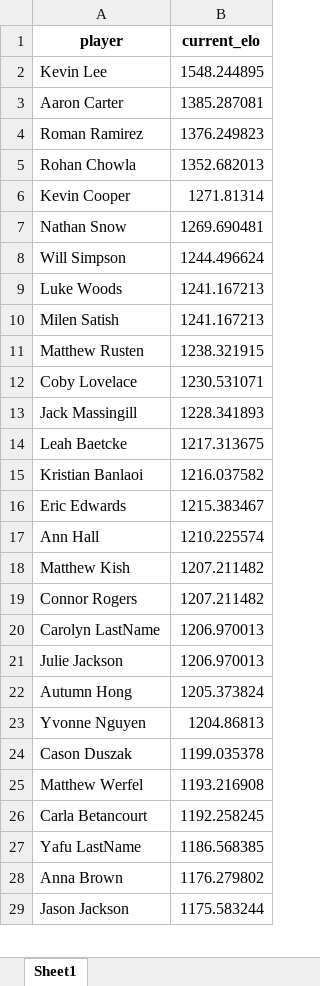
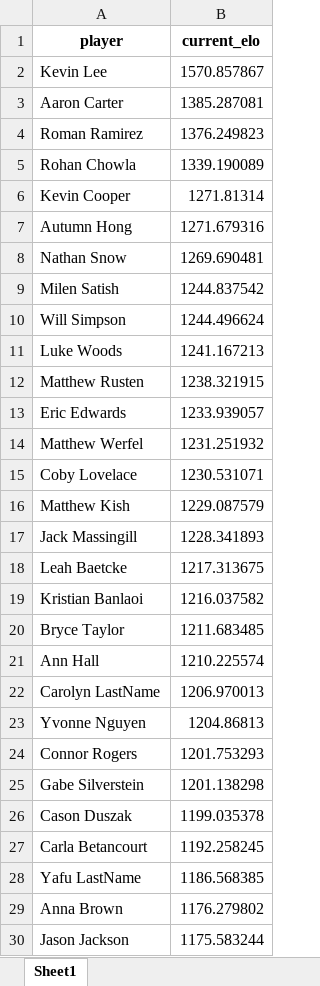
Before and after one commit to notromanramirez/drumline_pong_elo, an Excel workbook: exports/player_elo_table.xlsx, sheet Sheet1, drawn as a sheet; only a part is shown; values as stored, in another font and other column widths than the file's, no borders; removed rows and columns are numbered as before the commit, all else as after; the diff covers the shown part only; the diff names each change by its address in the sheet, - before the commit and + after, or states it on an @@ line.

```diff
--- a/exports/player_elo_table.xlsx (sheet Sheet1)
+++ b/exports/player_elo_table.xlsx (sheet Sheet1)
-B2 (current_elo): 1548.244895
+B2 (current_elo): 1570.857867
-B5 (current_elo): 1352.682013
+B5 (current_elo): 1339.190089
+row 7: Autumn Hong | 1271.679316
+row 9: Milen Satish | 1244.837542
-row 10: Milen Satish | 1241.167213
+row 13: Eric Edwards | 1233.939057
+row 14: Matthew Werfel | 1231.251932
+row 16: Matthew Kish | 1229.087579
-row 16: Eric Edwards | 1215.383467
+row 20: Bryce Taylor | 1211.683485
-row 18: Matthew Kish | 1207.211482
-row 19: Connor Rogers | 1207.211482
-row 21: Julie Jackson | 1206.970013
-row 22: Autumn Hong | 1205.373824
+row 24: Connor Rogers | 1201.753293
+row 25: Gabe Silverstein | 1201.138298
-row 25: Matthew Werfel | 1193.216908
```
Also changed, not shown: 3 added rows, 2 removed rows and 2 edited cells elsewhere in this sheet, exports/elo_time_table.xlsx, 6 other files.
